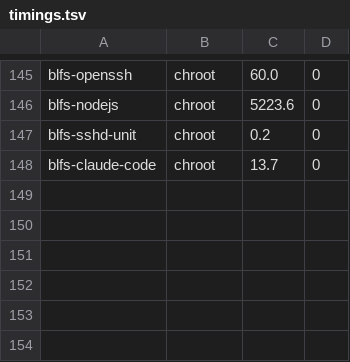
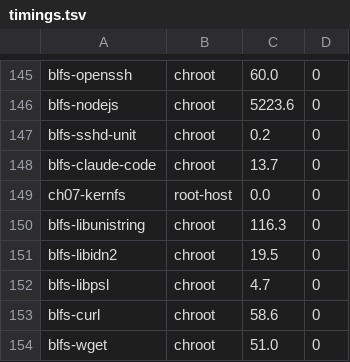
Before and after one commit to John-Wassilak/agent-built-lfs, a TSV file: state/timings.tsv, drawn as a sheet; only a part is shown, gaps mark what is left out.

Commit message:
BLFS: add curl, wget and their libpsl closure
libunistring 1.4.1, libidn2 2.3.8, libpsl 0.21.5, curl 8.18.0, wget 1.25.0.
4.2 min, no review decisions needed -- all five recipes extracted clean.

Not needed by Claude Code, but required or recommended by a large share of BLFS.
libpsl included deliberately: BLFS warns that building curl without it has
'severe security implications'. Verified libpsl.so.5 linked into both binaries.

Deliverable re-cut: 759 MB, 75100 entries
sha256 f8352835a088dfedeefb6ddd1e0677cc841cce27e7586609c6c45a17617bb9e0

```diff
--- a/state/timings.tsv
+++ b/state/timings.tsv
@@ -148 +148,7 @@ blfs-sshd-unit	chroot	0.2	0
 blfs-claude-code	chroot	13.7	0
+ch07-kernfs	root-host	0.0	0
+blfs-libunistring	chroot	116.3	0
+blfs-libidn2	chroot	19.5	0
+blfs-libpsl	chroot	4.7	0
+blfs-curl	chroot	58.6	0
+blfs-wget	chroot	51.0	0
```
Also changed, not shown: 16 other files.
